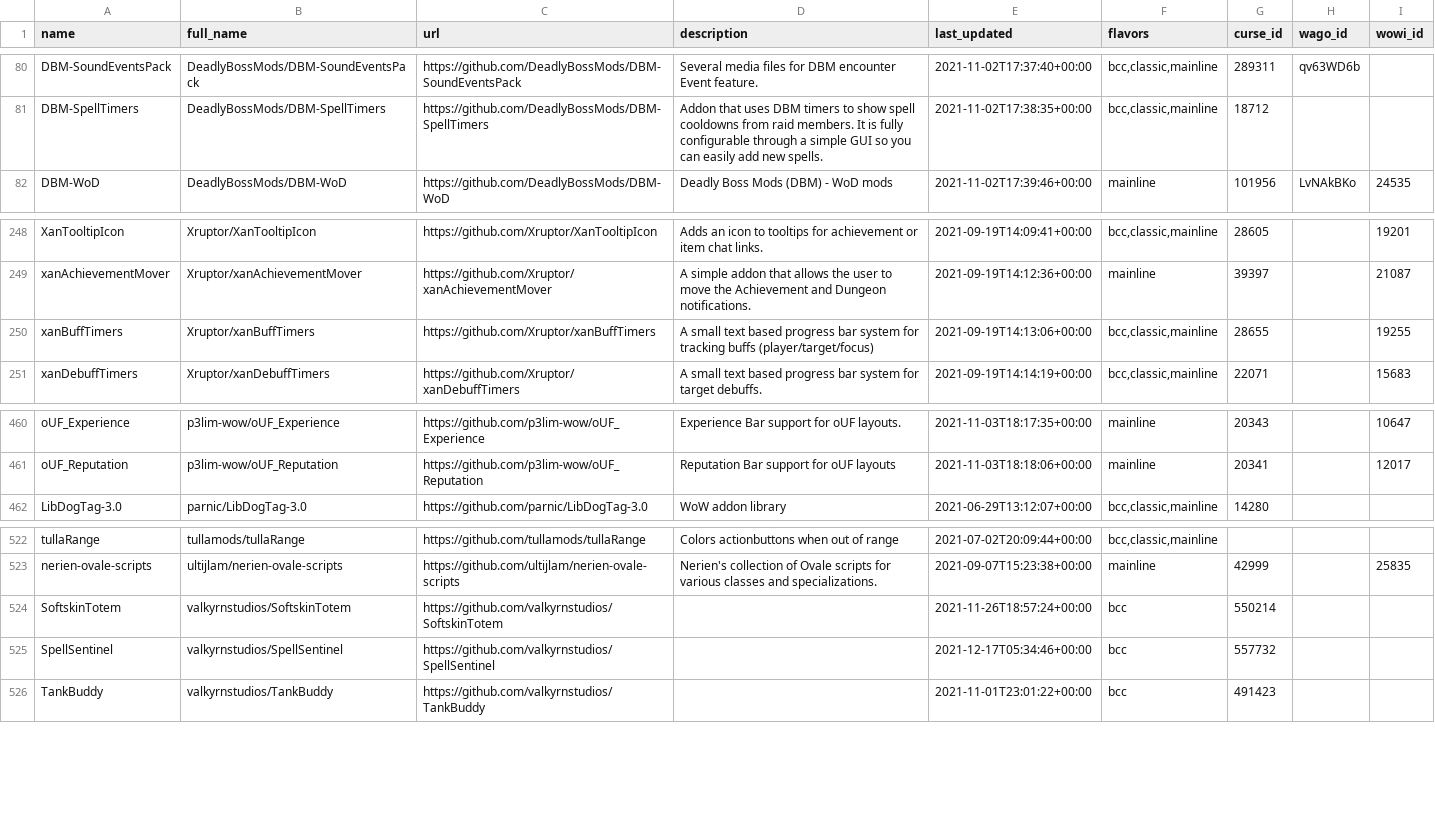
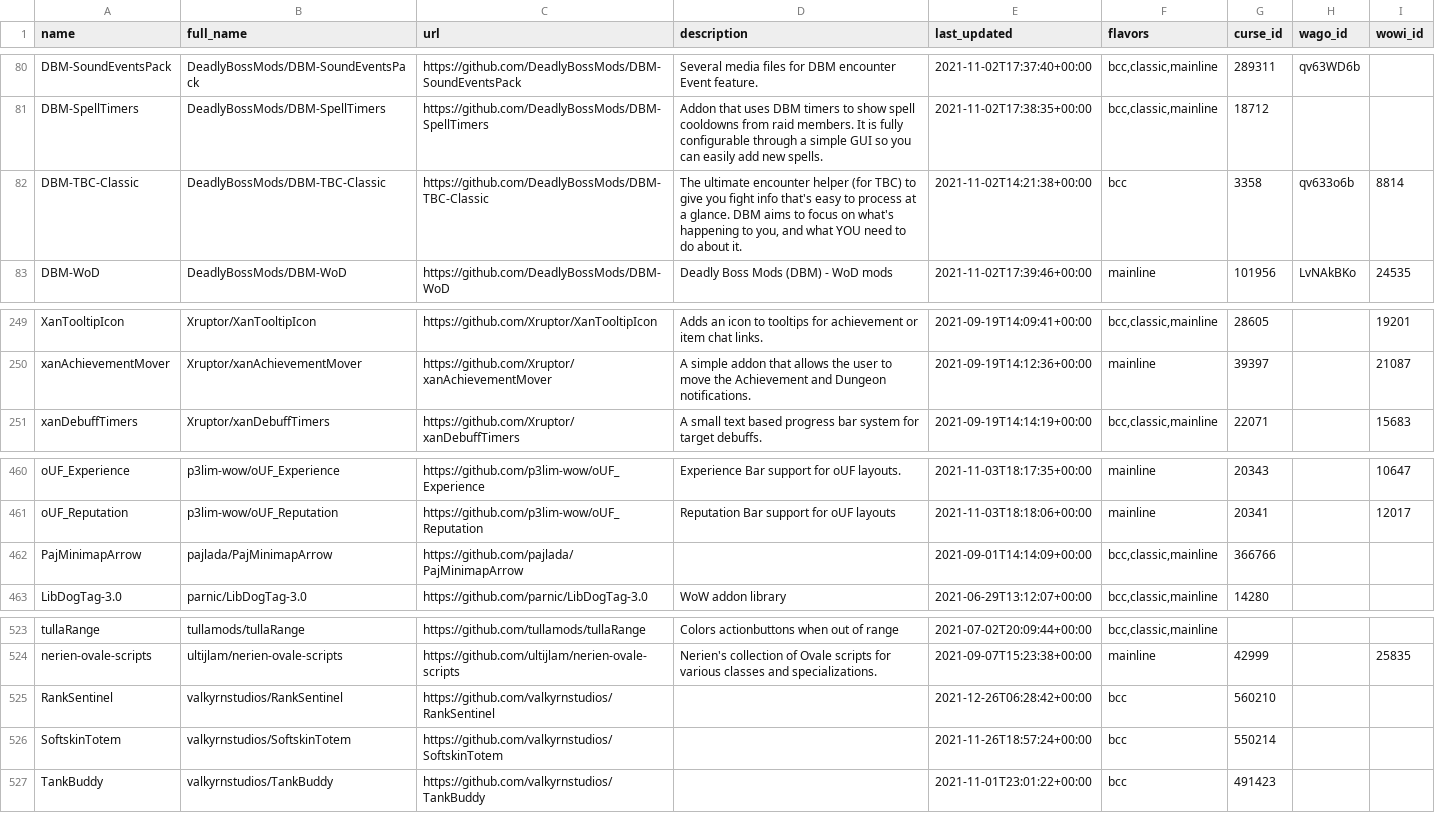
Before and after one commit to layday/github-wow-addon-catalogue, a CSV file: addons.csv, drawn as a sheet; only a part is shown, gaps mark what is left out; removed rows and columns are numbered as before the commit, all else as after; the diff names each change by its address in the sheet, - before the commit and + after, or states it on an @@ line.

Commit message:
Update add-ons

```diff
--- a/addons.csv
+++ b/addons.csv
+row 82: DBM-TBC-Classic | DeadlyBossMods/DBM-TBC-Classic | https://github.com/DeadlyBossMods/DBM-TBC-Classic | The ultimate encounter helper (for TBC) to give you fight info that's easy to process at a glance. DBM aims to focus on what's happening to you, and what YOU need to do about it. | 2021-11-02T14:21:38+00:00 | bcc | 3358 | qv633o6b | 8814
-row 250: xanBuffTimers | Xruptor/xanBuffTimers | https://github.com/Xruptor/xanBuffTimers | A small text based progress bar system for tracking buffs (player/target/focus) | 2021-09-19T14:13:06+00:00 | bcc,classic,mainline | 28655 |  | 19255
+row 462: PajMinimapArrow | pajlada/PajMinimapArrow | https://github.com/pajlada/PajMinimapArrow |  | 2021-09-01T14:14:09+00:00 | bcc,classic,mainline | 366766
+row 525: RankSentinel | valkyrnstudios/RankSentinel | https://github.com/valkyrnstudios/RankSentinel |  | 2021-12-26T06:28:42+00:00 | bcc | 560210
-row 525: SpellSentinel | valkyrnstudios/SpellSentinel | https://github.com/valkyrnstudios/SpellSentinel |  | 2021-12-17T05:34:46+00:00 | bcc | 557732
```
